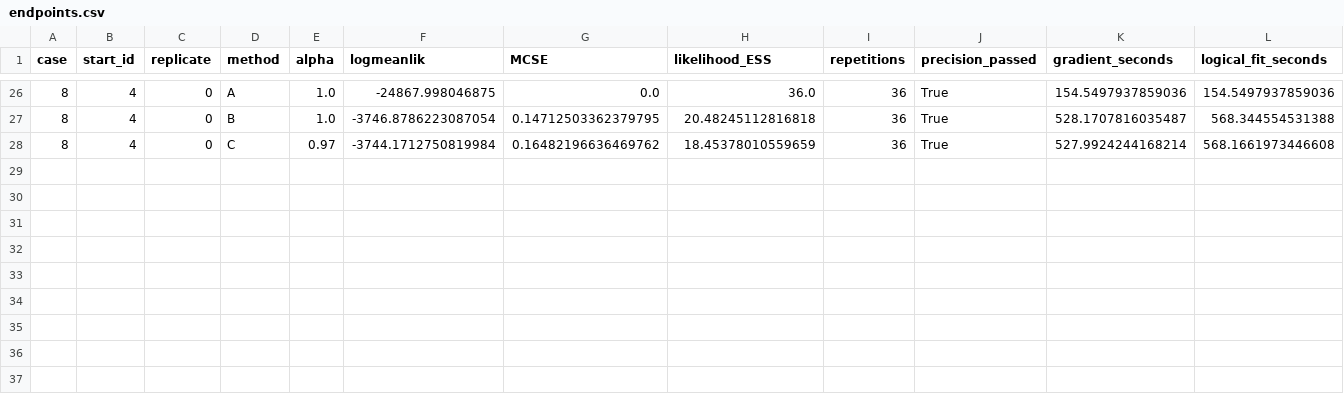
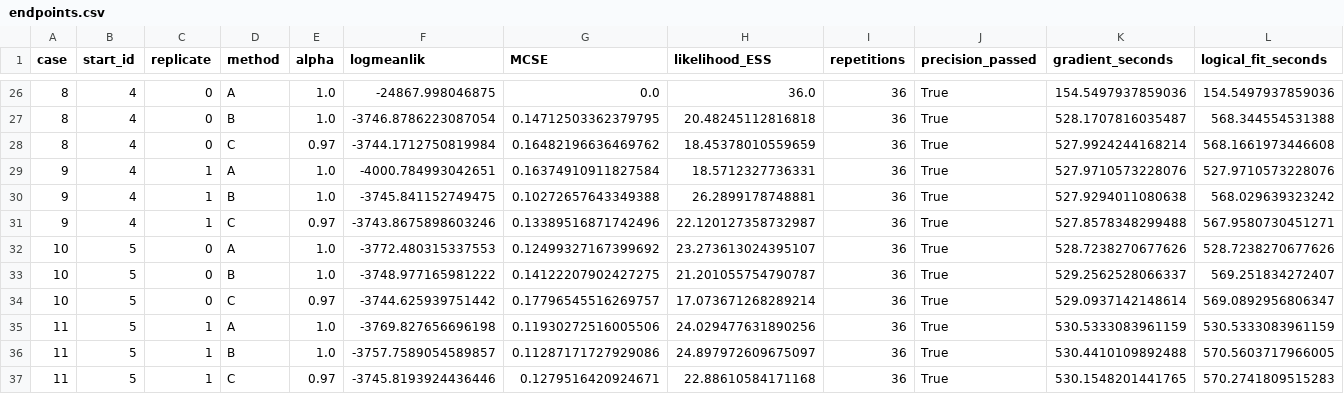
Before and after one commit to pypomp/comparisons, a CSV file: results/pfjax/endpoints.csv, drawn as a sheet; only a part is shown, gaps mark what is left out; rows hold the shown columns only; the diff names each change by its address in the sheet, - before the commit and + after, or states it on an @@ line.

Commit message:
Complete PFJAX Dacca review with all outcomes and verified archive

```diff
--- a/results/pfjax/endpoints.csv
+++ b/results/pfjax/endpoints.csv
+row 29: 9 | 4 | 1 | A | 1.0 | -4000.784993042651 | 0.16374910911827584 | 18.5712327736331 | 36 | True | 527.9710573228076 | 527.9710573228076
+row 30: 9 | 4 | 1 | B | 1.0 | -3745.841152749475 | 0.10272657643349388 | 26.2899178748881 | 36 | True | 527.9294011080638 | 568.029639323242
+row 31: 9 | 4 | 1 | C | 0.97 | -3743.8675898603246 | 0.13389516871742496 | 22.120127358732987 | 36 | True | 527.8578348299488 | 567.9580730451271
+row 32: 10 | 5 | 0 | A | 1.0 | -3772.480315337553 | 0.12499327167399692 | 23.273613024395107 | 36 | True | 528.7238270677626 | 528.7238270677626
+row 33: 10 | 5 | 0 | B | 1.0 | -3748.977165981222 | 0.14122207902427275 | 21.201055754790787 | 36 | True | 529.2562528066337 | 569.251834272407
+row 34: 10 | 5 | 0 | C | 0.97 | -3744.625939751442 | 0.17796545516269757 | 17.073671268289214 | 36 | True | 529.0937142148614 | 569.0892956806347
+row 35: 11 | 5 | 1 | A | 1.0 | -3769.827656696198 | 0.11930272516005506 | 24.029477631890256 | 36 | True | 530.5333083961159 | 530.5333083961159
+row 36: 11 | 5 | 1 | B | 1.0 | -3757.7589054589857 | 0.11287171727929086 | 24.897972609675097 | 36 | True | 530.4410109892488 | 570.5603717966005
+row 37: 11 | 5 | 1 | C | 0.97 | -3745.8193924436446 | 0.1279516420924671 | 22.88610584171168 | 36 | True | 530.1548201441765 | 570.2741809515283
```
Also changed, not shown: 20 other files.
